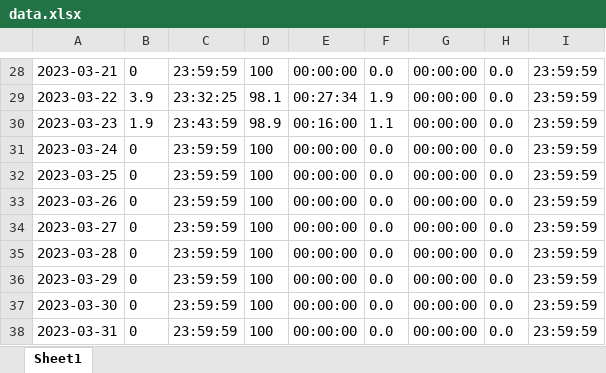
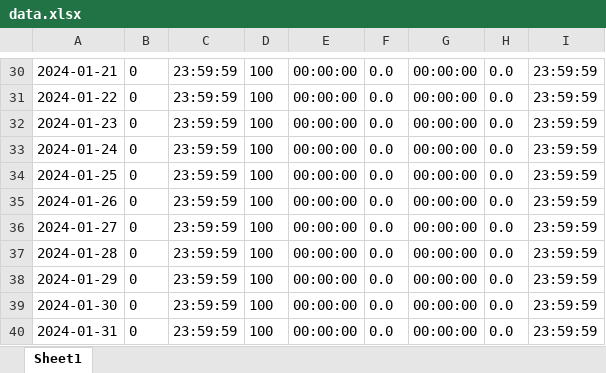
Before and after one commit to MobileTallent/report_python, an Excel workbook: download/header2/data.xlsx, sheet Sheet1, drawn as a sheet; only a part is shown, gaps mark what is left out; values as stored, in another font and other column widths than the file's, no borders; charts and pictures not drawn; removed rows and columns are numbered as before the commit, all else as after; the diff covers the shown part only; the diff names each change by its address in the sheet, - before the commit and + after, or states it on an @@ line.

```diff
--- a/download/header2/data.xlsx (sheet Sheet1)
+++ b/download/header2/data.xlsx (sheet Sheet1)
-A30: 2023-03-21
+A30: 2024-01-21
-row 29: 2023-03-22 | 3.9 | 23:32:25 | 98.1 | 00:27:34 | 1.9 | 00:00:00 | 0.0 | 23:59:59
-row 30: 2023-03-23 | 1.9 | 23:43:59 | 98.9 | 00:16:00 | 1.1 | 00:00:00 | 0.0 | 23:59:59
+row 31: 2024-01-22 | 0 | 23:59:59 | 100 | 00:00:00 | 0.0 | 00:00:00 | 0.0 | 23:59:59
-A32: 2023-03-24
+A32: 2024-01-23
+row 33: 2024-01-24 | 0 | 23:59:59 | 100 | 00:00:00 | 0.0 | 00:00:00 | 0.0 | 23:59:59
-A34: 2023-03-25
+A34: 2024-01-25
-A35: 2023-03-26
+A35: 2024-01-26
-A36: 2023-03-27
+A36: 2024-01-27
-A37: 2023-03-28
+A37: 2024-01-28
-A38: 2023-03-29
+A38: 2024-01-29
-A39: 2023-03-30
+A39: 2024-01-30
-A40: 2023-03-31
+A40: 2024-01-31
```
Also changed, not shown: 6 added rows, 4 removed rows, 19 edited cells and cell formats elsewhere in this sheet, charts or pictures, download/header3/data.xlsx, download/header4/data.xlsx, 8 other files.
